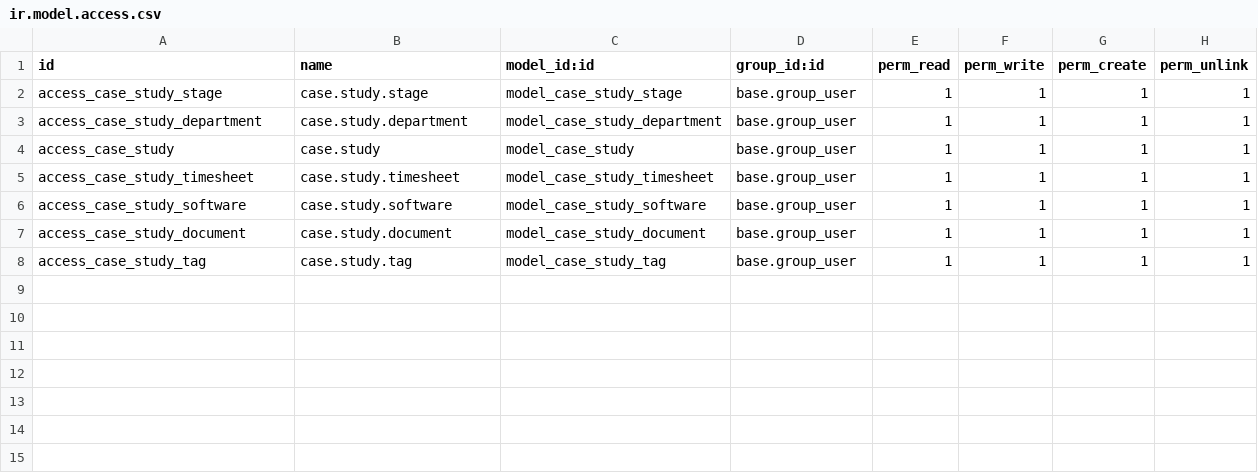
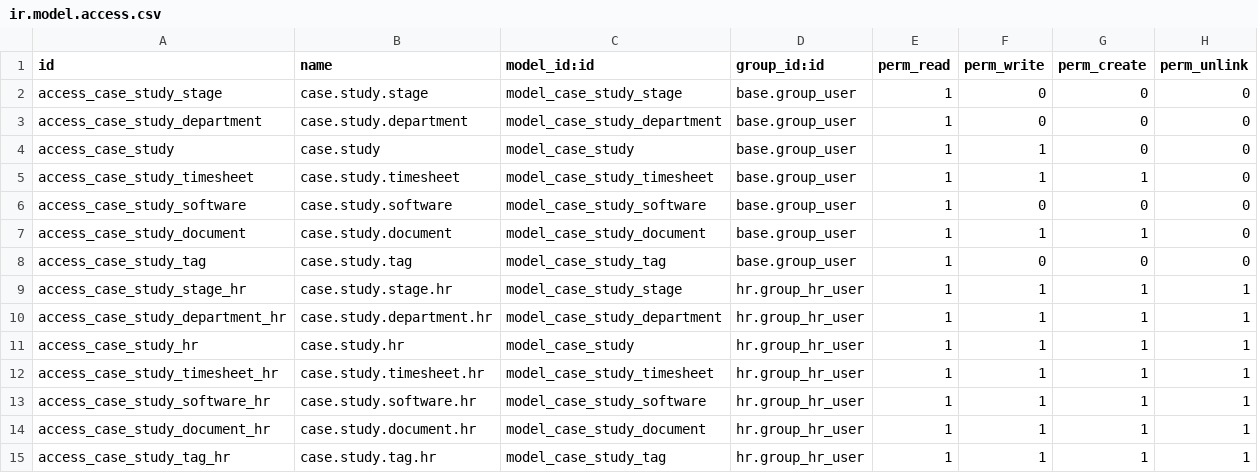
Before and after one commit to prakash223-code/sms-internal-software, a CSV file: case_study/security/ir.model.access.csv, drawn as a sheet.

Commit message:
case study debugging

```diff
--- a/case_study/security/ir.model.access.csv
+++ b/case_study/security/ir.model.access.csv
@@ -1,8 +1,15 @@
 id,name,model_id:id,group_id:id,perm_read,perm_write,perm_create,perm_unlink
-access_case_study_stage,case.study.stage,model_case_study_stage,base.group_user,1,1,1,1
-access_case_study_department,case.study.department,model_case_study_department,base.group_user,1,1,1,1
-access_case_study,case.study,model_case_study,base.group_user,1,1,1,1
-access_case_study_timesheet,case.study.timesheet,model_case_study_timesheet,base.group_user,1,1,1,1
-access_case_study_software,case.study.software,model_case_study_software,base.group_user,1,1,1,1
-access_case_study_document,case.study.document,model_case_study_document,base.group_user,1,1,1,1
-access_case_study_tag,case.study.tag,model_case_study_tag,base.group_user,1,1,1,1
+access_case_study_stage,case.study.stage,model_case_study_stage,base.group_user,1,0,0,0
+access_case_study_department,case.study.department,model_case_study_department,base.group_user,1,0,0,0
+access_case_study,case.study,model_case_study,base.group_user,1,1,0,0
+access_case_study_timesheet,case.study.timesheet,model_case_study_timesheet,base.group_user,1,1,1,0
+access_case_study_software,case.study.software,model_case_study_software,base.group_user,1,0,0,0
+access_case_study_document,case.study.document,model_case_study_document,base.group_user,1,1,1,0
+access_case_study_tag,case.study.tag,model_case_study_tag,base.group_user,1,0,0,0
+access_case_study_stage_hr,case.study.stage.hr,model_case_study_stage,hr.group_hr_user,1,1,1,1
+access_case_study_department_hr,case.study.department.hr,model_case_study_department,hr.group_hr_user,1,1,1,1
+access_case_study_hr,case.study.hr,model_case_study,hr.group_hr_user,1,1,1,1
+access_case_study_timesheet_hr,case.study.timesheet.hr,model_case_study_timesheet,hr.group_hr_user,1,1,1,1
+access_case_study_software_hr,case.study.software.hr,model_case_study_software,hr.group_hr_user,1,1,1,1
+access_case_study_document_hr,case.study.document.hr,model_case_study_document,hr.group_hr_user,1,1,1,1
+access_case_study_tag_hr,case.study.tag.hr,model_case_study_tag,hr.group_hr_user,1,1,1,1
```
Also changed, not shown: 5 other files.
